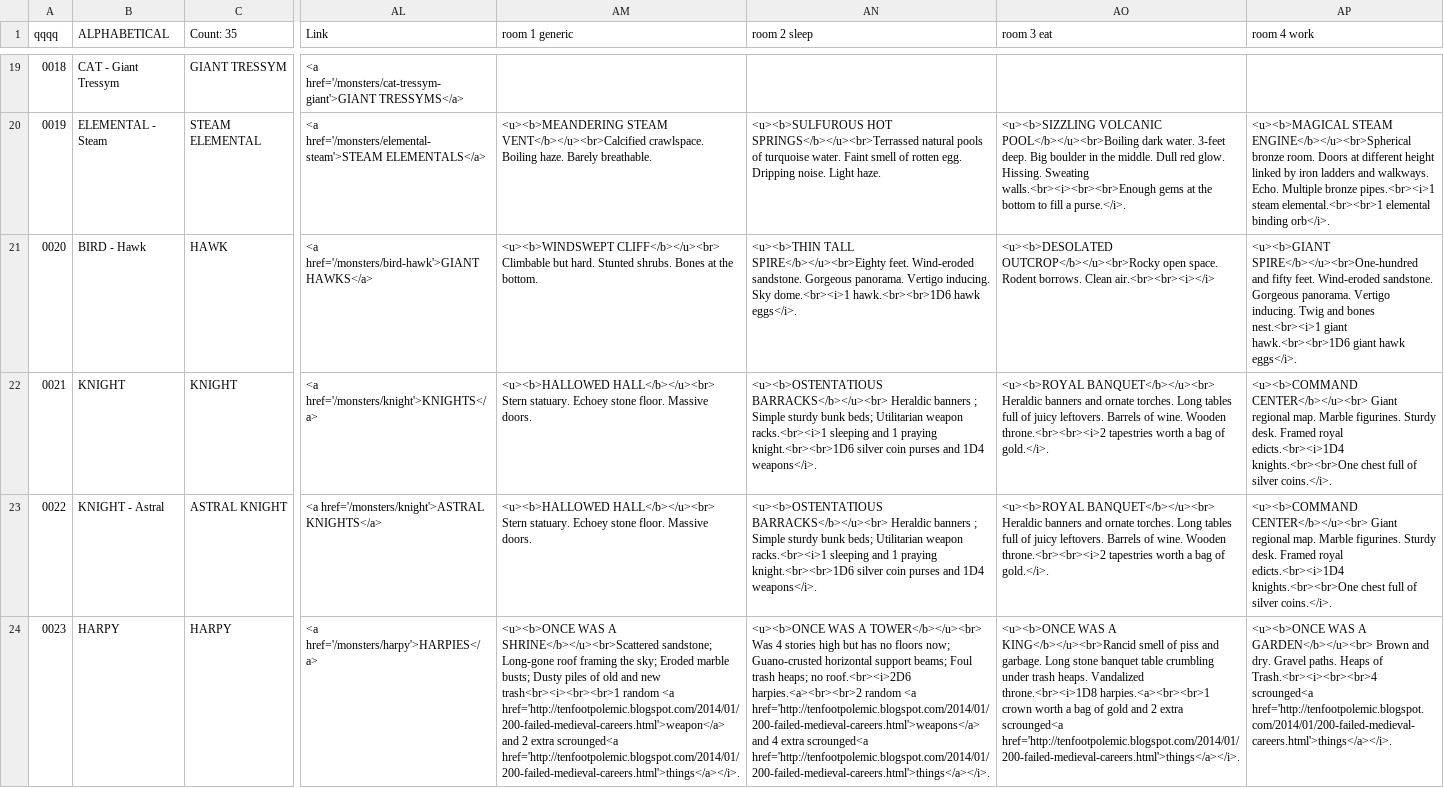
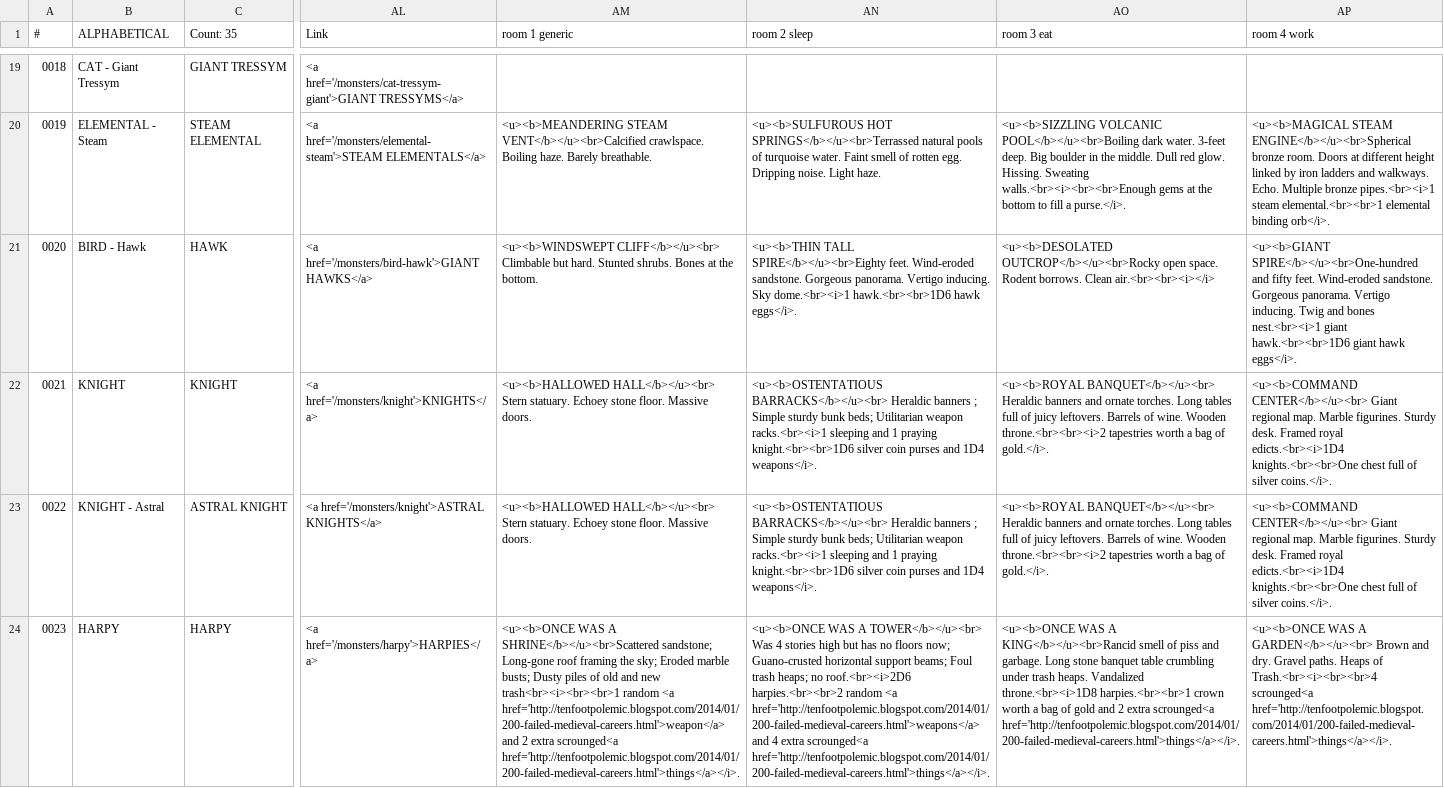
Before and after one commit to SaltyGoo/saltygoo.github.io, a CSV file: CSV/Monster - Index.csv, drawn as a sheet; only a part is shown, gaps mark what is left out; the diff covers the shown part only; the diff names each change by its address in the sheet, - before the commit and + after, or states it on an @@ line.

```diff
--- a/CSV/Monster - Index.csv
+++ b/CSV/Monster - Index.csv
-A1: qqqq
+A1: #
-AN24 (room 2 sleep): …no roof.<br><i>2D6 harpies.<a><br><br>2 random <a…
+AN24 (room 2 sleep): …no roof.<br><i>2D6 harpies.<br><br>2 random <a…
-AO24 (room 3 eat): …Vandalized throne.<br><i>1D8 harpies.<a><br><br>1 crown worth…
+AO24 (room 3 eat): …Vandalized throne.<br><i>1D8 harpies.<br><br>1 crown worth…
```
Also changed, not shown: 2 edited cells elsewhere in this file.
